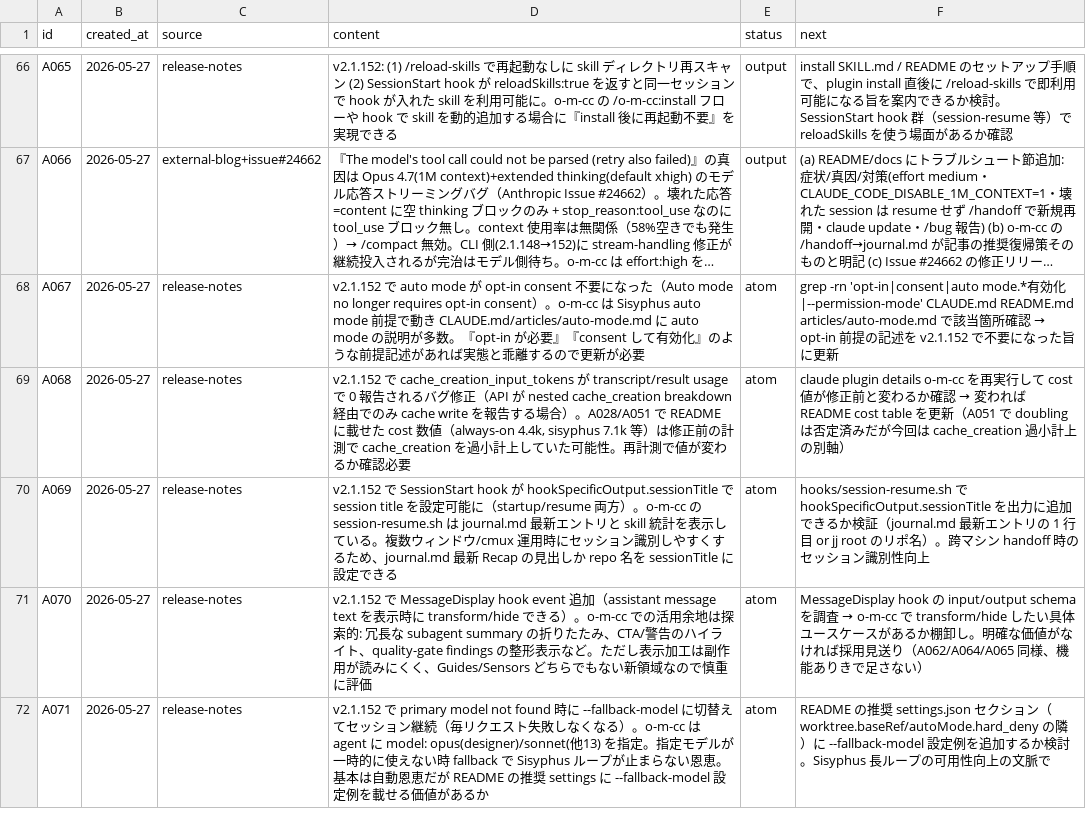
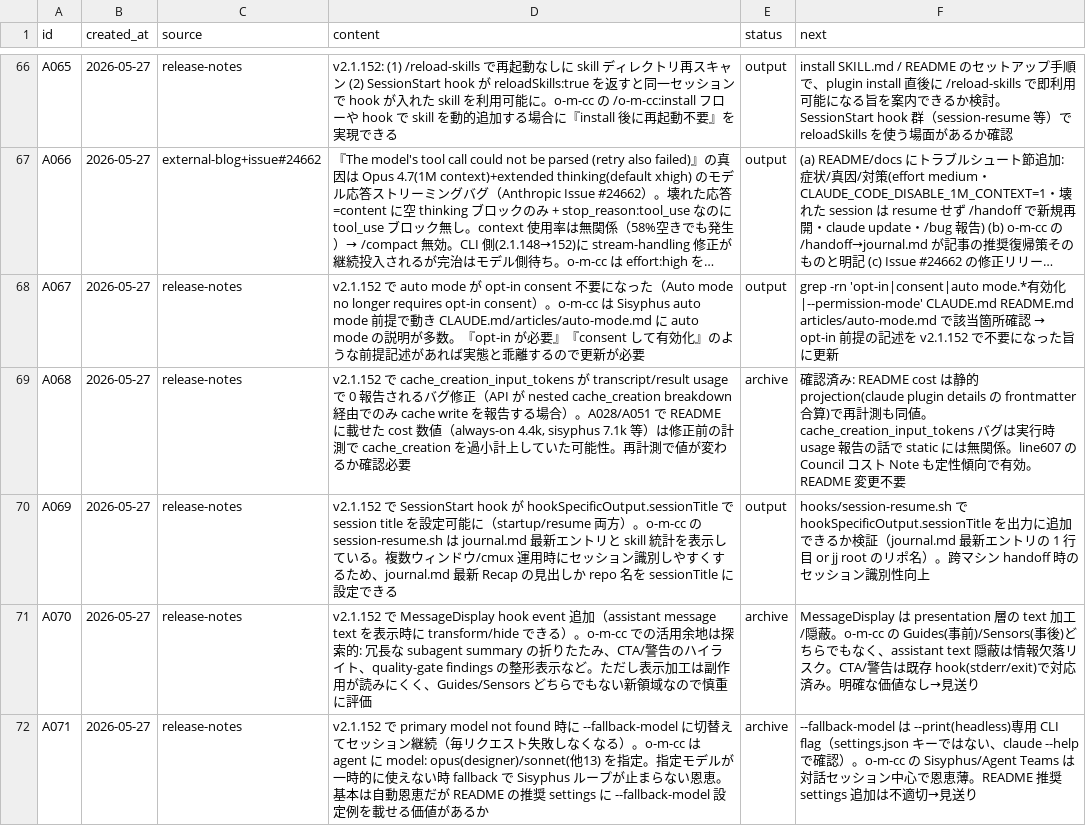
Before and after one commit to kok1eee/o-m-cc, a CSV file: .claude/atoms.csv, drawn as a sheet; only a part is shown, gaps mark what is left out; long unchanged cells end in …; the diff names each change by its address in the sheet, - before the commit and + after, or states it on an @@ line.

```diff
--- a/.claude/atoms.csv
+++ b/.claude/atoms.csv
-E68 (status): atom
+E68 (status): output
-E69 (status): atom
+E69 (status): archive
@@ F69 (next): claude plugin details o-m-cc を再実行して cost 値が修正前と変わるか確認 → 変われば README cost table を更新（A051 で doubling は否定済みだが今回は cache_creation 過小計上の別軸） → 確認済み: README cost は静的 projection(claude plugin details の frontmatter 合算)で再計測も同値。cache_creation_input_tokens バグは実行時 usage 報告の話で static には無関係。line607 の Council コスト Note も定性傾向で有効。README 変更不要 @@
-E70 (status): atom
+E70 (status): output
-E71:E72 (status): atom
+E71:E72 (status): archive
@@ F71 (next): MessageDisplay hook の input/output schema を調査 → o-m-cc で transform/hide したい具体ユースケースがあるか棚卸し。明確な価値がなければ採用見送り（A062/A064/A065 同様、機能ありきで足さない） → MessageDisplay は presentation 層の text 加工/隠蔽。o-m-cc の Guides(事前)/Sensors(事後)どちらでもなく、assistant text 隠蔽は情報欠落リスク。CTA/警告は既存 hook(stderr/exit)で対応済み。明確な価値なし→見送り @@
-F72 (next): README の推奨 settings.json セクション（worktree.baseRef/autoMode.hard_deny の隣）に --fallback-model 設定例を追加するか検討。Sisyphus 長ループの可用性向上の文脈で
+F72 (next): --fallback-model は --print(headless)専用 CLI flag（settings.json キーではない、claude --help で確認）。o-m-cc の Sisyphus/Agent Teams は対話セッション中心で恩恵薄。README 推奨 settings 追加は不適切→見送り
```
Also changed, not shown: .claude/outputs.csv, 3 other files.
